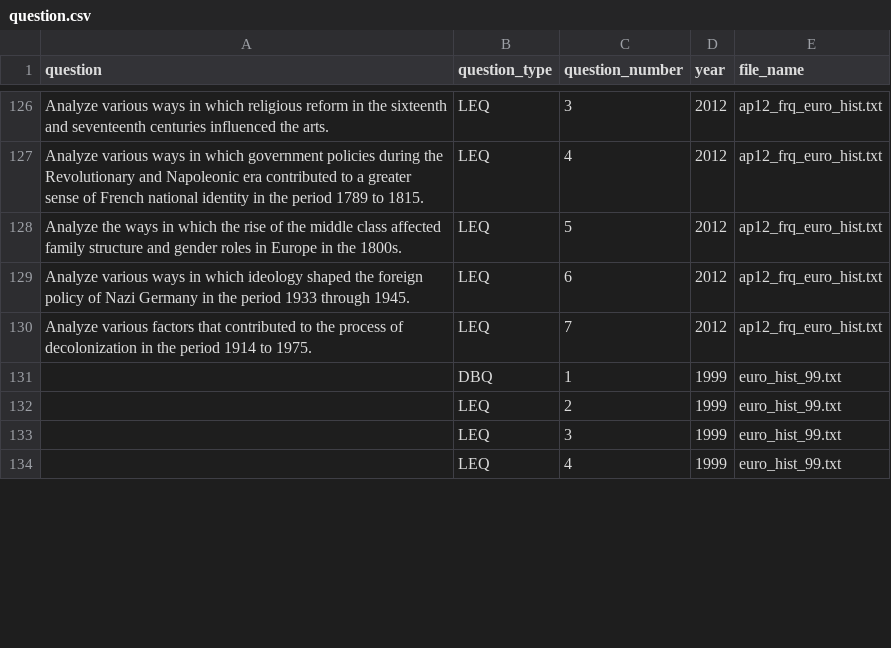
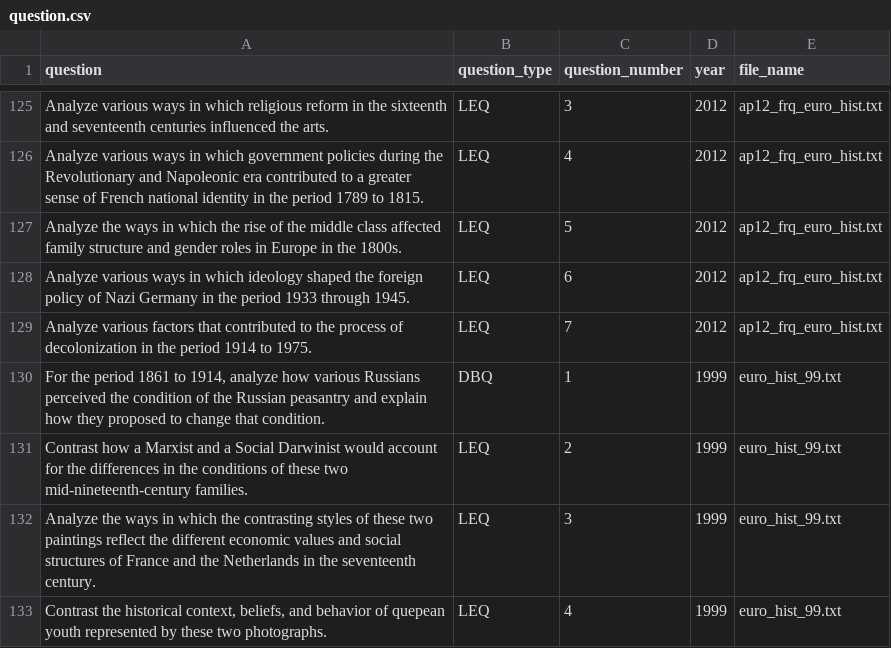
Before and after one commit to qiaochloe/ap-test-frqs, a CSV file: ap-european-history/question.csv, drawn as a sheet; only a part is shown, gaps mark what is left out; the diff covers the shown part only.

Commit message:
Clean euro question data

```diff
--- a/ap-european-history/question.csv
+++ b/ap-european-history/question.csv
@@ -130,5 +129,5 @@ Analyze various ways in which ideology shaped the foreign policy of Nazi Germany
 Analyze various factors that contributed to the process of decolonization in the period 1914 to 1975.,LEQ,7,2012,ap12_frq_euro_hist.txt
-,DBQ,1,1999,euro_hist_99.txt
-,LEQ,2,1999,euro_hist_99.txt
-,LEQ,3,1999,euro_hist_99.txt
-,LEQ,4,1999,euro_hist_99.txt
+"For the period 1861 to 1914, analyze how various Russians perceived the condition of the Russian peasantry and explain how they proposed to change that condition.",DBQ,1,1999,euro_hist_99.txt
+Contrast how a Marxist and a Social Darwinist would account for the differences in the conditions of these two mid-nineteenth-century families.,LEQ,2,1999,euro_hist_99.txt
+Analyze the ways in which the contrasting styles of these two paintings reflect the different economic values and social structures of France and the Netherlands in the seventeenth century.,LEQ,3,1999,euro_hist_99.txt
+"Contrast the historical context, beliefs, and behavior of quepean youth represented by these two photographs.",LEQ,4,1999,euro_hist_99.txt
```
Also changed, not shown: 1 removed row and 19 edited cells elsewhere in this file, 1 other file.
